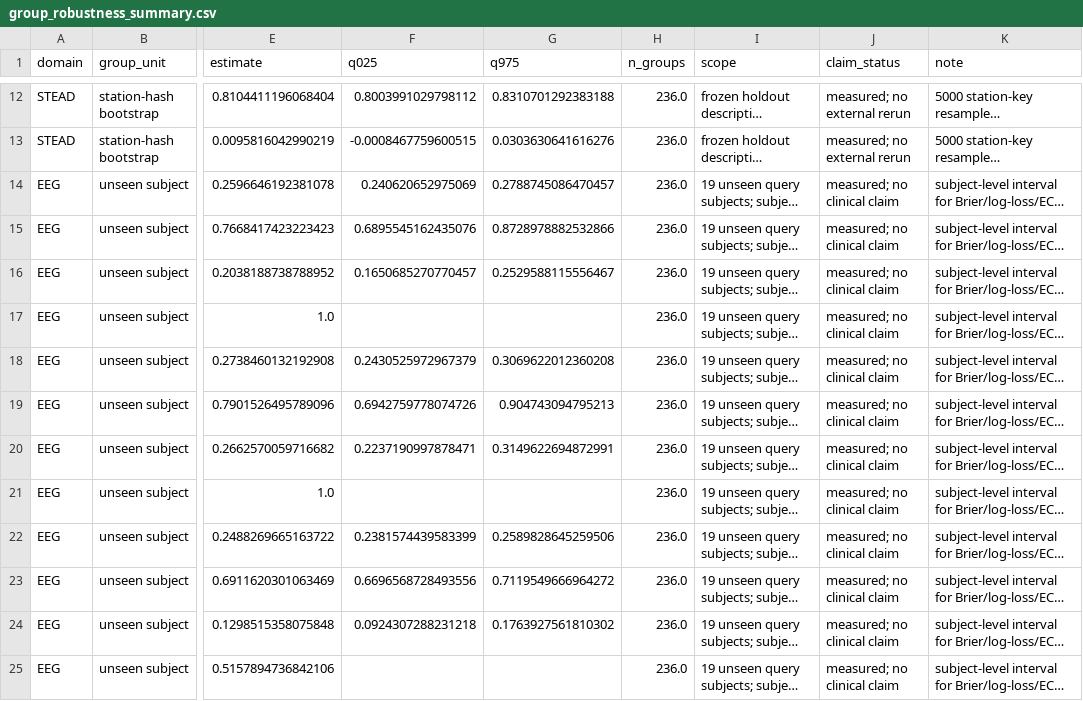
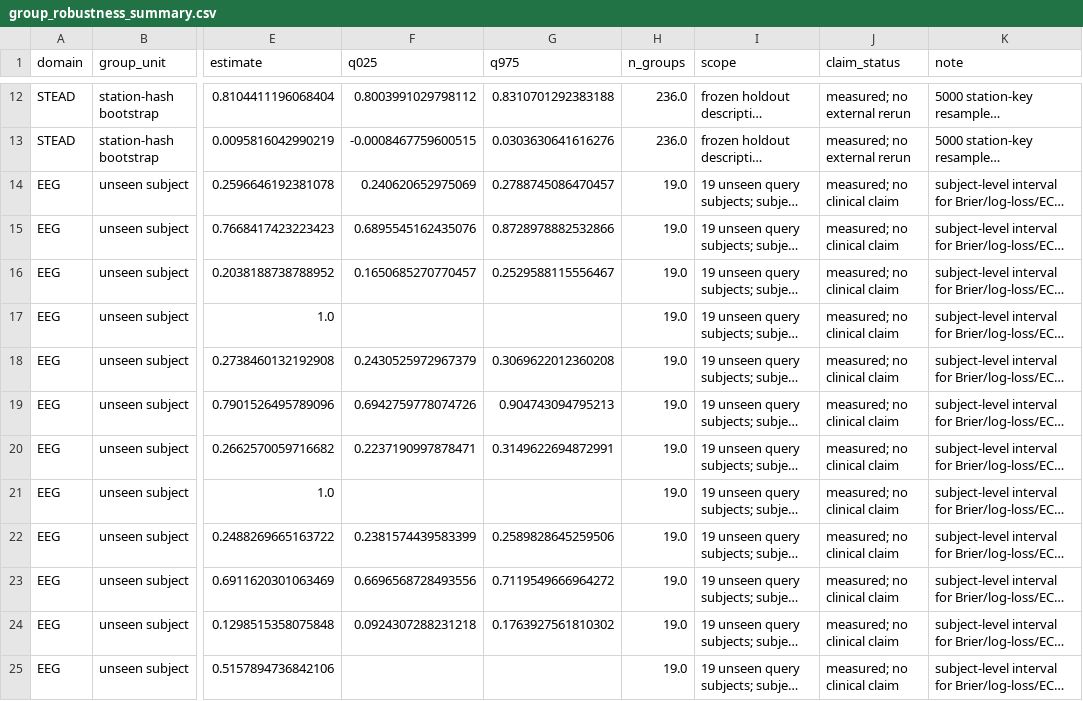
Before and after one commit to yshxkkk/AI, a CSV file: release/v1-20261002/evidence/group_robustness/group_robustness_summary.csv, drawn as a sheet; only a part is shown, gaps mark what is left out; long unchanged cells end in …; the diff covers the shown part only; the diff names each change by its address in the sheet, - before the commit and + after, or states it on an @@ line.

Commit message:
Fix EEG grouped audit subject count

```diff
--- a/release/v1-20261002/evidence/group_robustness/group_robustness_summary.csv
+++ b/release/v1-20261002/evidence/group_robustness/group_robustness_summary.csv
-H14:H25 (n_groups): 236.0
+H14:H25 (n_groups): 19.0
```
Also changed, not shown: 12 edited cells elsewhere in this file.
